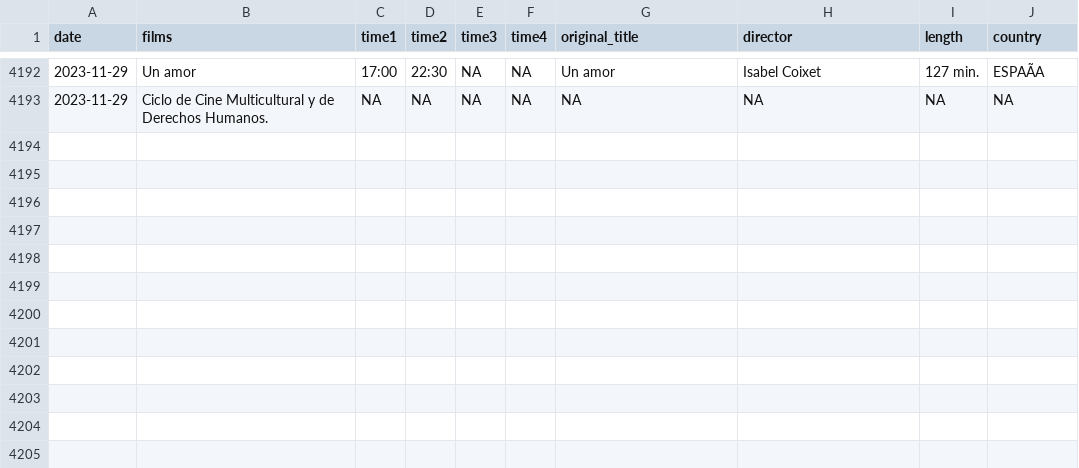
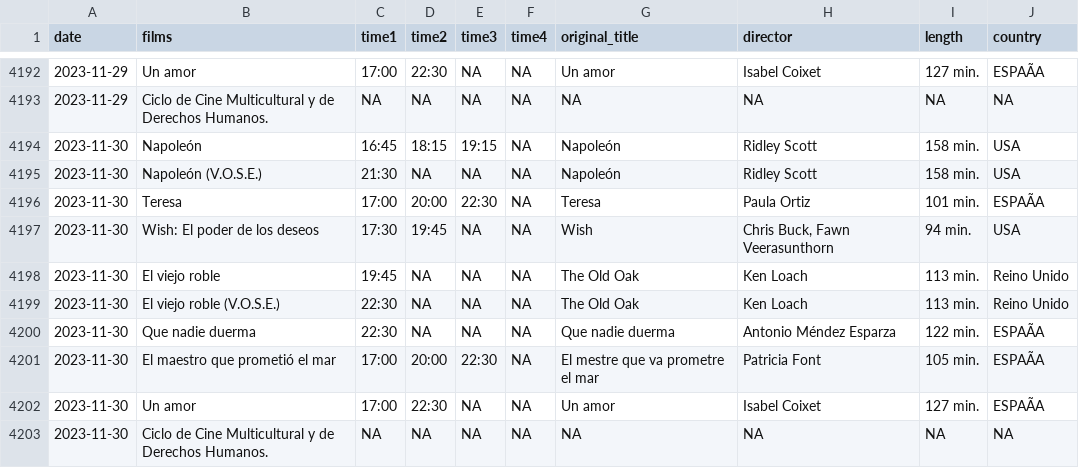
Before and after one commit to GuilleDiaz7/Automatic-Web-Scraping-of-A-Local-Cinema, a CSV file: data/films_van_golem.csv, drawn as a sheet; only a part is shown, gaps mark what is left out; the diff names each change by its address in the sheet, - before the commit and + after, or states it on an @@ line.

```diff
--- a/data/films_van_golem.csv
+++ b/data/films_van_golem.csv
+row 4194: 2023-11-30 | Napoleón | 16:45 | 18:15 | 19:15 | NA | Napoleón | Ridley Scott | 158 min. | USA
+row 4195: 2023-11-30 | Napoleón (V.O.S.E.) | 21:30 | NA | NA | NA | Napoleón | Ridley Scott | 158 min. | USA
+row 4196: 2023-11-30 | Teresa | 17:00 | 20:00 | 22:30 | NA | Teresa | Paula Ortiz | 101 min. | ESPAÃA
+row 4197: 2023-11-30 | Wish: El poder de los deseos | 17:30 | 19:45 | NA | NA | Wish | Chris Buck, Fawn Veerasunthorn | 94 min. | USA
+row 4198: 2023-11-30 | El viejo roble | 19:45 | NA | NA | NA | The Old Oak | Ken Loach | 113 min. | Reino Unido
+row 4199: 2023-11-30 | El viejo roble (V.O.S.E.) | 22:30 | NA | NA | NA | The Old Oak | Ken Loach | 113 min. | Reino Unido
+row 4200: 2023-11-30 | Que nadie duerma | 22:30 | NA | NA | NA | Que nadie duerma | Antonio Méndez Esparza | 122 min. | ESPAÃA
+row 4201: 2023-11-30 | El maestro que prometió el mar | 17:00 | 20:00 | 22:30 | NA | El mestre que va prometre el mar | Patricia Font | 105 min. | ESPAÃA
+row 4202: 2023-11-30 | Un amor | 17:00 | 22:30 | NA | NA | Un amor | Isabel Coixet | 127 min. | ESPAÃA
+row 4203: 2023-11-30 | Ciclo de Cine Multicultural y de Derechos Humanos. | NA | NA | NA | NA | NA | NA | NA | NA
```
